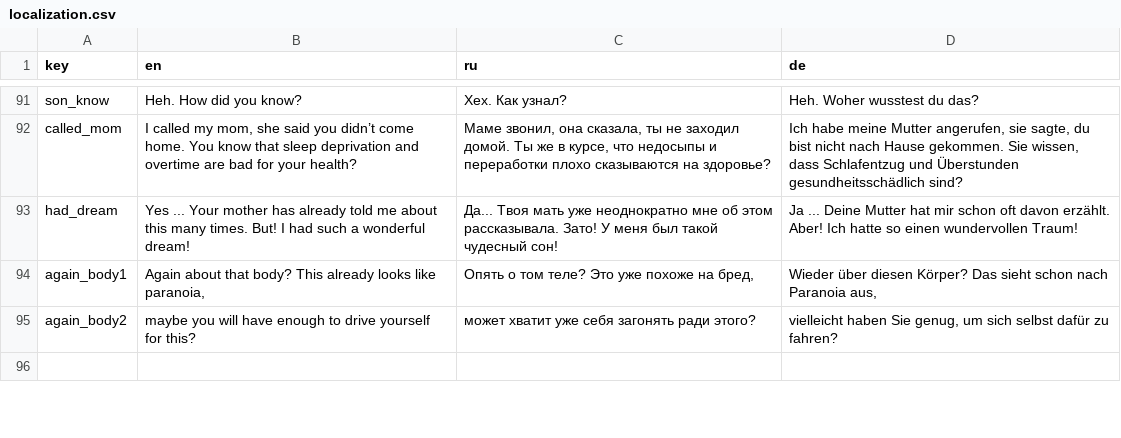
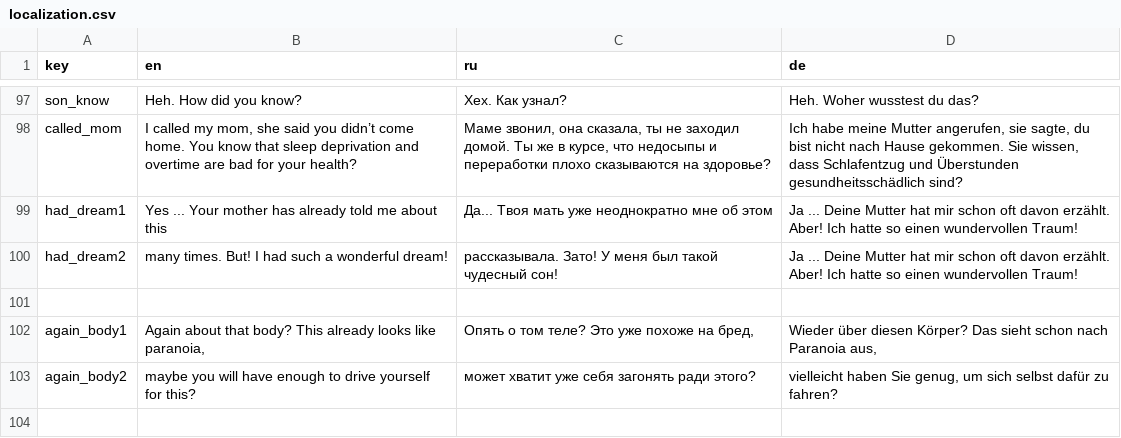
Before and after one commit to handlessdude/goslyadev, a CSV file: Assets/Resources/localization.csv, drawn as a sheet; only a part is shown, gaps mark what is left out; the diff covers the shown part only.

```diff
--- a/Assets/Resources/localization.csv
+++ b/Assets/Resources/localization.csv
@@ -93,3 +99,5 @@
 "called_mom","I called my mom, she said you didn’t come home. You know that sleep deprivation and overtime are bad for your health?","Маме звонил, она сказала, ты не заходил домой. Ты же в курсе, что недосыпы и переработки плохо сказываются на здоровье?","Ich habe meine Mutter angerufen, sie sagte, du bist nicht nach Hause gekommen. Sie wissen, dass Schlafentzug und Überstunden gesundheitsschädlich sind?"
-"had_dream","Yes ... Your mother has already told me about this many times. But! I had such a wonderful dream!","Да... Твоя мать уже неоднократно мне об этом рассказывала. Зато! У меня был такой чудесный сон!","Ja ... Deine Mutter hat mir schon oft davon erzählt. Aber! Ich hatte so einen wundervollen Traum!"
+"had_dream1","Yes ... Your mother has already told me about this","Да... Твоя мать уже неоднократно мне об этом","Ja ... Deine Mutter hat mir schon oft davon erzählt. Aber! Ich hatte so einen wundervollen Traum!"
+"had_dream2","many times. But! I had such a wonderful dream!","рассказывала. Зато! У меня был такой чудесный сон!","Ja ... Deine Mutter hat mir schon oft davon erzählt. Aber! Ich hatte so einen wundervollen Traum!"
+
 "again_body1","Again about that body? This already looks like paranoia,","Опять о том теле? Это уже похоже на бред,","Wieder über diesen Körper? Das sieht schon nach Paranoia aus,"
```
Also changed, not shown: 37 added rows and 16 edited cells elsewhere in this file, 1 other file.
